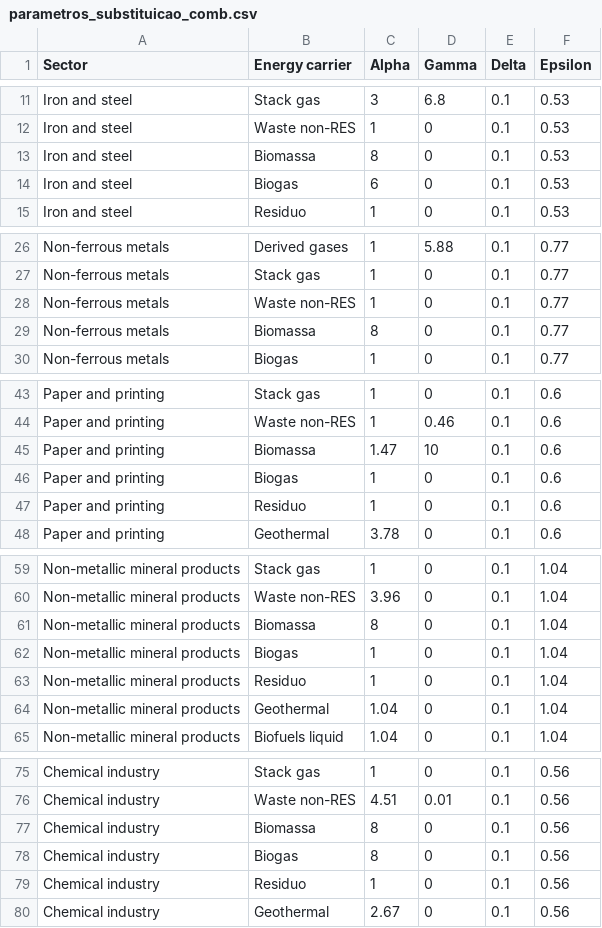
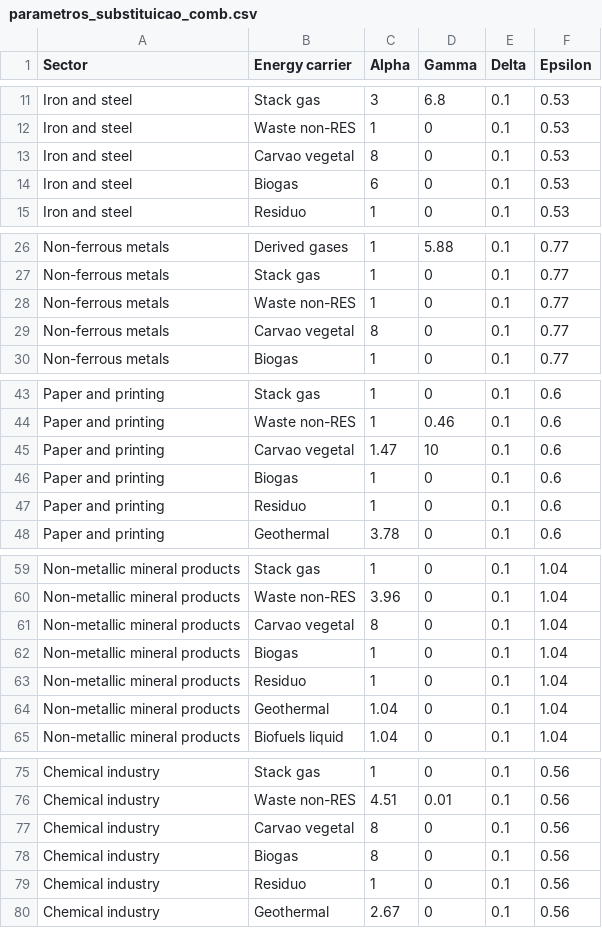
Before and after one commit to ottohebeda/Industry_Energy_Emissions_simulator, a CSV file: parametros_substituicao_comb.csv, drawn as a sheet; only a part is shown, gaps mark what is left out; the diff covers the shown part only.

Commit message:
Update parametros_substituicao_comb.csv

```diff
--- a/parametros_substituicao_comb.csv
+++ b/parametros_substituicao_comb.csv
@@ -12,3 +12,3 @@ Iron and steel,Stack gas,3,6.8,0.1,0.53
 Iron and steel,Waste non-RES,1,0,0.1,0.53
-Iron and steel,Biomassa,8,0,0.1,0.53
+Iron and steel,Carvao vegetal,8,0,0.1,0.53
 Iron and steel,Biogas,6,0,0.1,0.53
@@ -28,3 +28,3 @@ Non-ferrous metals,Stack gas,1,0,0.1,0.77
 Non-ferrous metals,Waste non-RES,1,0,0.1,0.77
-Non-ferrous metals,Biomassa,8,0,0.1,0.77
+Non-ferrous metals,Carvao vegetal,8,0,0.1,0.77
 Non-ferrous metals,Biogas,1,0,0.1,0.77
@@ -44,3 +44,3 @@ Paper and printing,Stack gas,1,0,0.1,0.6
 Paper and printing,Waste non-RES,1,0.46,0.1,0.6
-Paper and printing,Biomassa,1.47,10,0.1,0.6
+Paper and printing,Carvao vegetal,1.47,10,0.1,0.6
 Paper and printing,Biogas,1,0,0.1,0.6
@@ -60,3 +60,3 @@ Non-metallic mineral products,Stack gas,1,0,0.1,1.04
 Non-metallic mineral products,Waste non-RES,3.96,0,0.1,1.04
-Non-metallic mineral products,Biomassa,8,0,0.1,1.04
+Non-metallic mineral products,Carvao vegetal,8,0,0.1,1.04
 Non-metallic mineral products,Biogas,1,0,0.1,1.04
@@ -76,3 +76,3 @@ Chemical industry,Stack gas,1,0,0.1,0.56
 Chemical industry,Waste non-RES,4.51,0.01,0.1,0.56
-Chemical industry,Biomassa,8,0,0.1,0.56
+Chemical industry,Carvao vegetal,8,0,0.1,0.56
 Chemical industry,Biogas,8,0,0.1,0.56
```
Also changed, not shown: 3 edited cells elsewhere in this file.
